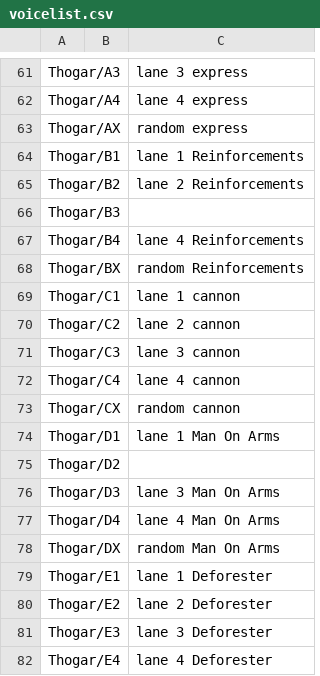
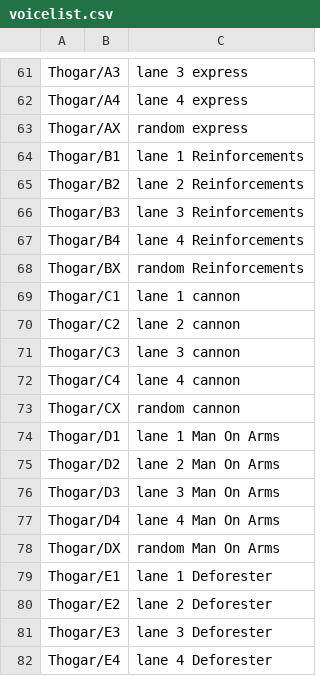
Before and after one commit to Mini-Dragon/DBM-VoicePack-Yike, a CSV file: voicelist.csv, drawn as a sheet; only a part is shown, gaps mark what is left out.

Commit message:
Fix

```diff
--- a/voicelist.csv
+++ b/voicelist.csv
@@ -65,3 +65,3 @@ Thogar/B1,,lane 1 Reinforcements
 Thogar/B2,,lane 2 Reinforcements
-Thogar/B3,,
+Thogar/B3,,lane 3 Reinforcements
 Thogar/B4,,lane 4 Reinforcements
@@ -74,3 +74,3 @@ Thogar/CX,,random cannon
 Thogar/D1,,lane 1 Man On Arms
-Thogar/D2,,
+Thogar/D2,,lane 2 Man On Arms
 Thogar/D3,,lane 3 Man On Arms
```
